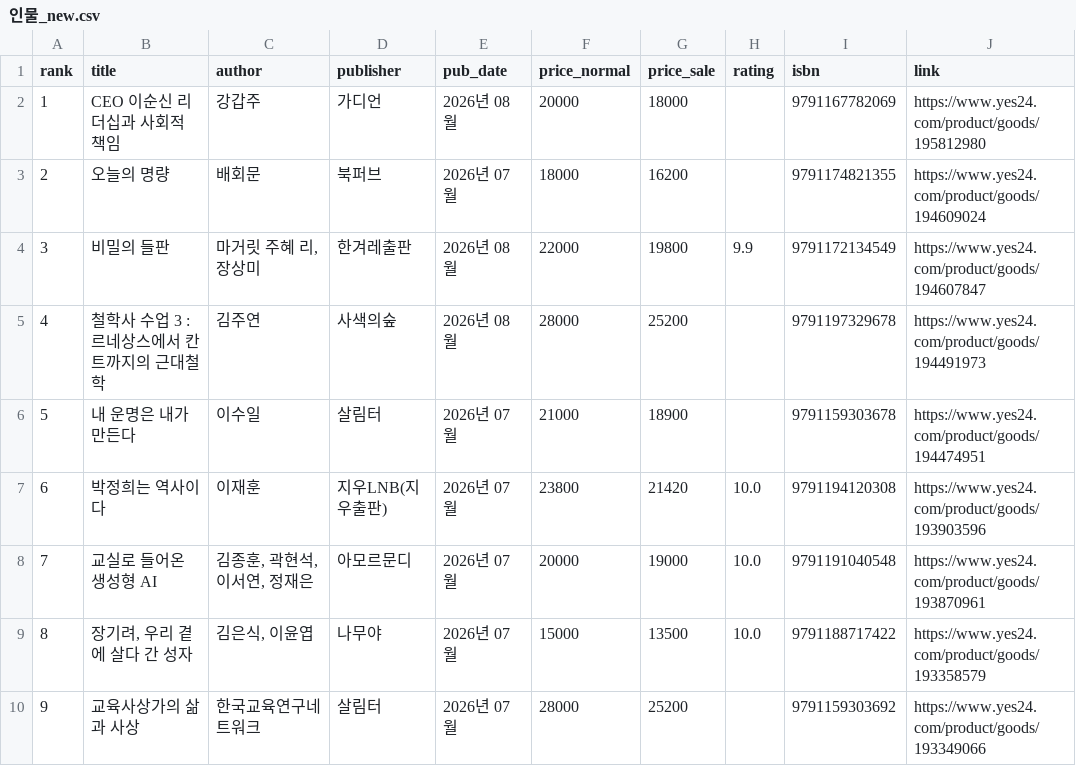
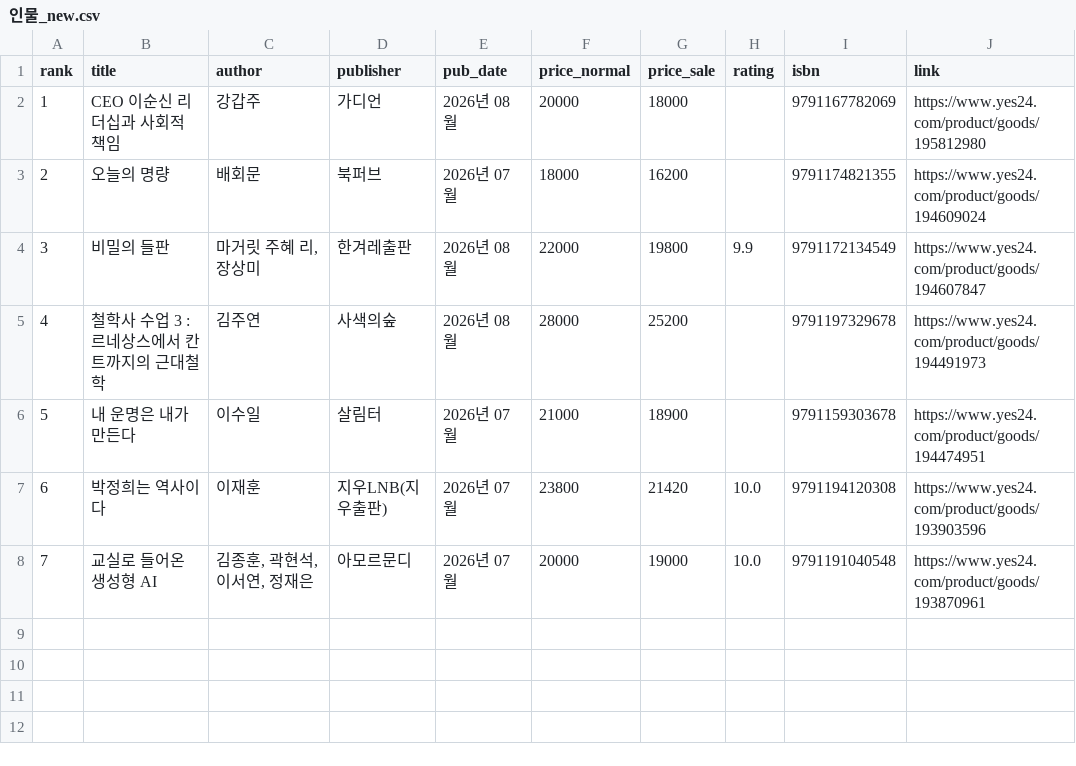
Before and after one commit to msbio79/yes24, a CSV file: data/csv/인물_new.csv, drawn as a sheet; the diff names each change by its address in the sheet, - before the commit and + after, or states it on an @@ line.

```diff
--- a/data/csv/인물_new.csv
+++ b/data/csv/인물_new.csv
-row 9: 8 | 장기려, 우리 곁에 살다 간 성자 | 김은식, 이윤엽 | 나무야 | 2026년 07월 | 15000 | 13500 | 10.0 | 9791188717422 | https://www.yes24.com/product/goods/193358579
-row 10: 9 | 교육사상가의 삶과 사상 | 한국교육연구네트워크 | 살림터 | 2026년 07월 | 28000 | 25200 |  | 9791159303692 | https://www.yes24.com/product/goods/193349066
```
Also changed, not shown: data/csv/인물_best.csv, data/csv/자연과학_best.csv, 40 other files.
